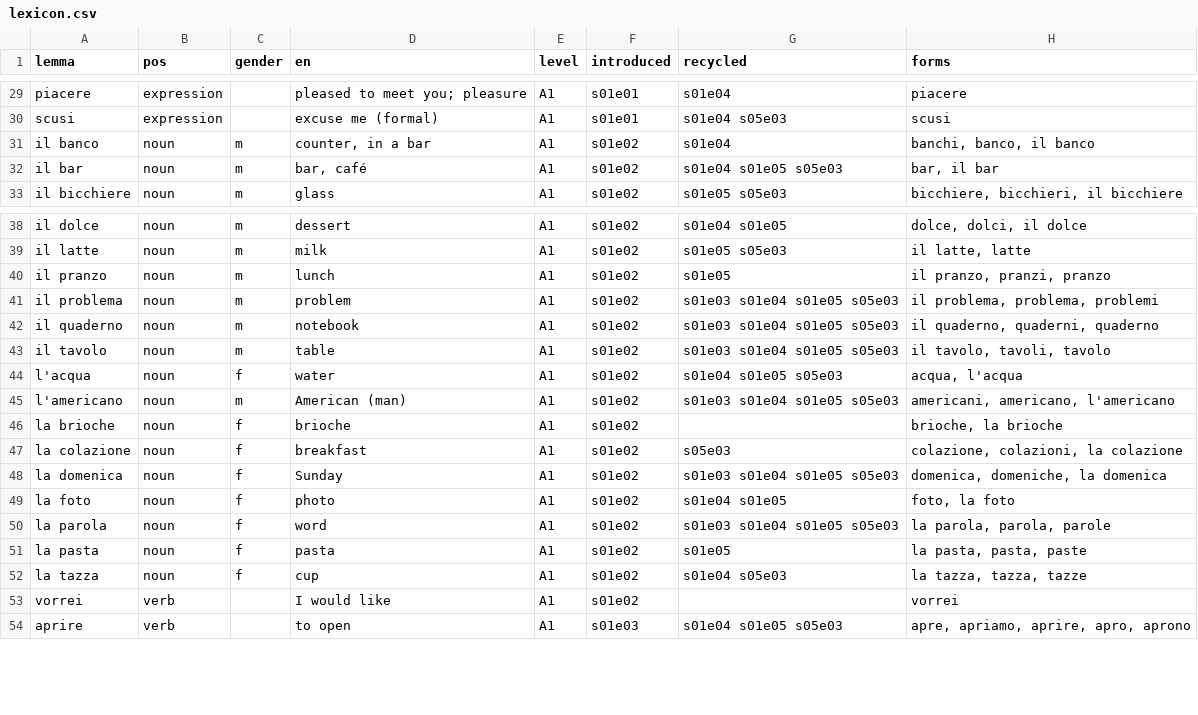
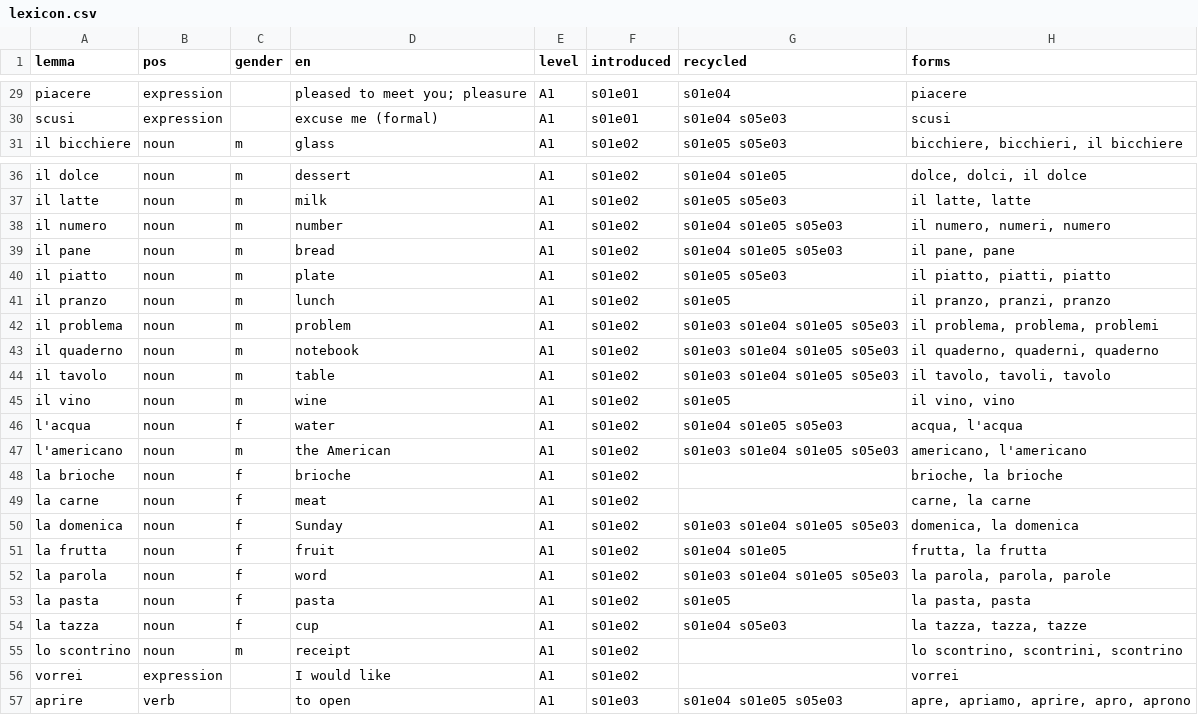
Before and after one commit to Scottiej2k/IMv4, a CSV file: curriculum/lexicon.csv, drawn as a sheet; only a part is shown, gaps mark what is left out; the diff covers the shown part only.

```diff
--- a/curriculum/lexicon.csv
+++ b/curriculum/lexicon.csv
@@ -30,4 +30,2 @@ piacere,expression,,pleased to meet you; pleasure,A1,s01e01,s01e04,piacere
 scusi,expression,,excuse me (formal),A1,s01e01,s01e04 s05e03,scusi
-il banco,noun,m,"counter, in a bar",A1,s01e02,s01e04,"banchi, banco, il banco"
-il bar,noun,m,"bar, café",A1,s01e02,s01e04 s01e05 s05e03,"bar, il bar"
 il bicchiere,noun,m,glass,A1,s01e02,s01e05 s05e03,"bicchiere, bicchieri, il bicchiere"
@@ -39,2 +37,5 @@ il dolce,noun,m,dessert,A1,s01e02,s01e04 s01e05,"dolce, dolci, il dolce"
 il latte,noun,m,milk,A1,s01e02,s01e05 s05e03,"il latte, latte"
+il numero,noun,m,number,A1,s01e02,s01e04 s01e05 s05e03,"il numero, numeri, numero"
+il pane,noun,m,bread,A1,s01e02,s01e04 s01e05 s05e03,"il pane, pane"
+il piatto,noun,m,plate,A1,s01e02,s01e05 s05e03,"il piatto, piatti, piatto"
 il pranzo,noun,m,lunch,A1,s01e02,s01e05,"il pranzo, pranzi, pranzo"
@@ -43,12 +44,14 @@ il quaderno,noun,m,notebook,A1,s01e02,s01e03 s01e04 s01e05 s05e03,"il quaderno,
 il tavolo,noun,m,table,A1,s01e02,s01e03 s01e04 s01e05 s05e03,"il tavolo, tavoli, tavolo"
+il vino,noun,m,wine,A1,s01e02,s01e05,"il vino, vino"
 l'acqua,noun,f,water,A1,s01e02,s01e04 s01e05 s05e03,"acqua, l'acqua"
-l'americano,noun,m,American (man),A1,s01e02,s01e03 s01e04 s01e05 s05e03,"americani, americano, l'americano"
+l'americano,noun,m,the American,A1,s01e02,s01e03 s01e04 s01e05 s05e03,"americano, l'americano"
 la brioche,noun,f,brioche,A1,s01e02,,"brioche, la brioche"
-la colazione,noun,f,breakfast,A1,s01e02,s05e03,"colazione, colazioni, la colazione"
-la domenica,noun,f,Sunday,A1,s01e02,s01e03 s01e04 s01e05 s05e03,"domenica, domeniche, la domenica"
-la foto,noun,f,photo,A1,s01e02,s01e04 s01e05,"foto, la foto"
+la carne,noun,f,meat,A1,s01e02,,"carne, la carne"
+la domenica,noun,f,Sunday,A1,s01e02,s01e03 s01e04 s01e05 s05e03,"domenica, la domenica"
+la frutta,noun,f,fruit,A1,s01e02,s01e04 s01e05,"frutta, la frutta"
 la parola,noun,f,word,A1,s01e02,s01e03 s01e04 s01e05 s05e03,"la parola, parola, parole"
-la pasta,noun,f,pasta,A1,s01e02,s01e05,"la pasta, pasta, paste"
+la pasta,noun,f,pasta,A1,s01e02,s01e05,"la pasta, pasta"
 la tazza,noun,f,cup,A1,s01e02,s01e04 s05e03,"la tazza, tazza, tazze"
-vorrei,verb,,I would like,A1,s01e02,,vorrei
+lo scontrino,noun,m,receipt,A1,s01e02,,"lo scontrino, scontrini, scontrino"
+vorrei,expression,,I would like,A1,s01e02,,vorrei
 aprire,verb,,to open,A1,s01e03,s01e04 s01e05 s05e03,"apre, apriamo, aprire, apro, aprono"
```
Also changed, not shown: 1 added row, 2 removed rows and 6 edited cells elsewhere in this file, chapters/s01e02/anki.csv, 9 other files.
